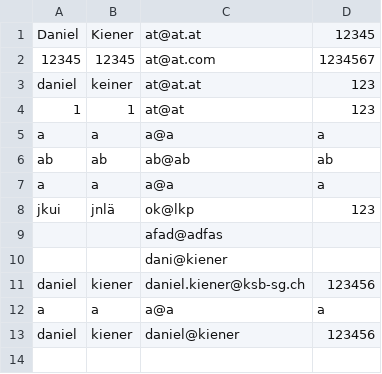
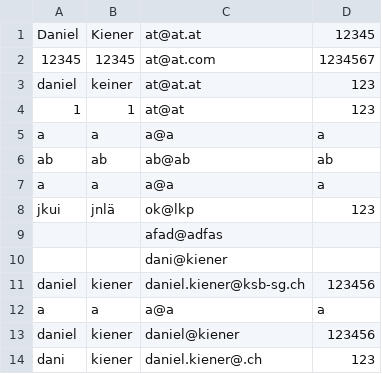
Before and after one commit to Dan1el05/Meine-Projekte, a CSV file: Web_Development/fahrradverleih_daniel/src/main/resources/users.csv, drawn as a sheet; the diff names each change by its address in the sheet, - before the commit and + after, or states it on an @@ line.

```diff
--- a/Web_Development/fahrradverleih_daniel/src/main/resources/users.csv
+++ b/Web_Development/fahrradverleih_daniel/src/main/resources/users.csv
+row 14: dani | kiener | daniel.kiener@.ch | 123
```
Also changed, not shown: Web_Development/fahrradverleih_daniel/target/classes/users.csv, 13 other files.
